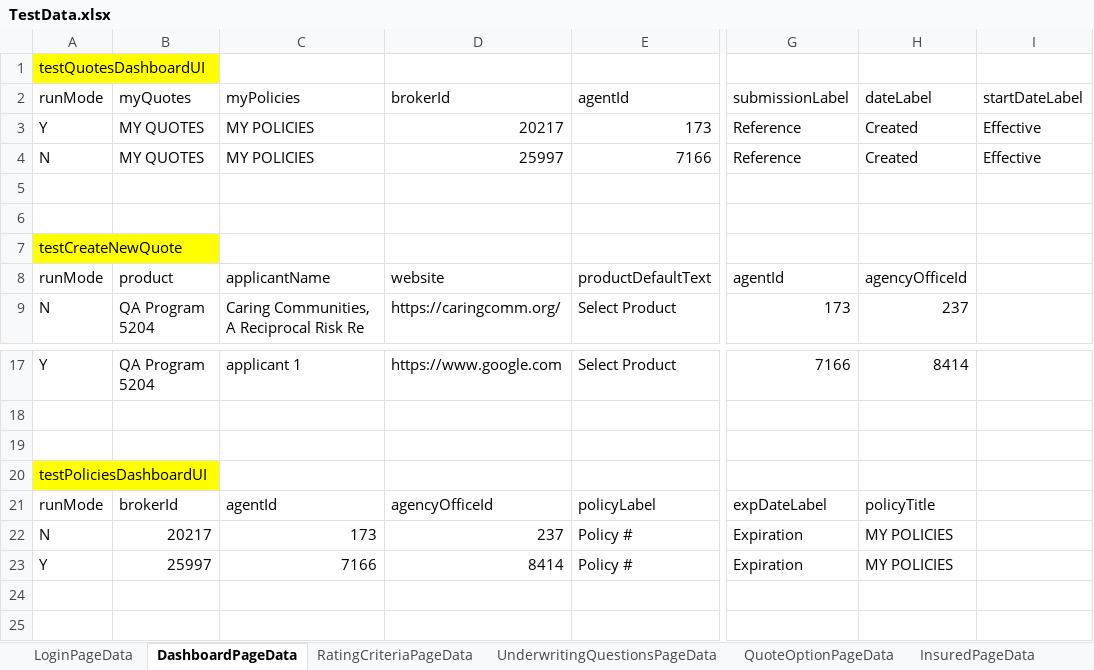
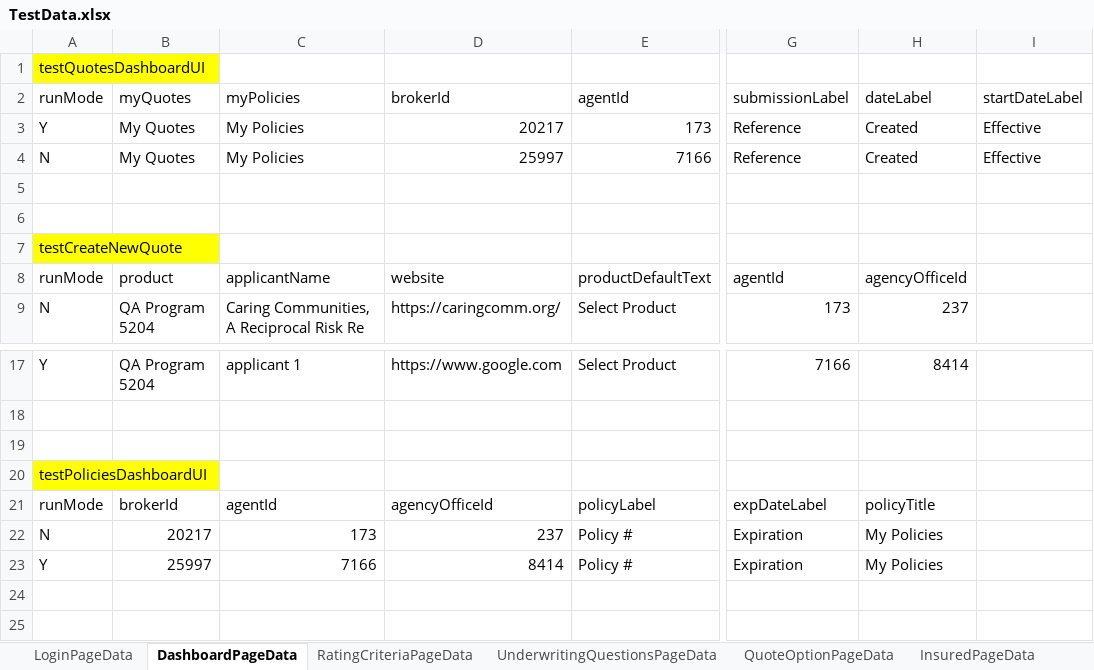
Before and after one commit to aza13/java-selenium-latest, an Excel workbook: src/main/resources/TestData.xlsx, sheet DashboardPageData, drawn as a sheet; only a part is shown, gaps mark what is left out; values as stored, in another font and other column widths than the file's, no borders; the diff names each change by its address in the sheet, - before the commit and + after, or states it on an @@ line.

Commit message:
Quote Option and Delete scripts

```diff
--- a/src/main/resources/TestData.xlsx (sheet DashboardPageData)
+++ b/src/main/resources/TestData.xlsx (sheet DashboardPageData)
-B3:B4 (myQuotes): MY QUOTES
+B3:B4 (myQuotes): My Quotes
-C3:C4 (myPolicies): MY POLICIES
+C3:C4 (myPolicies): My Policies
-H22:H23 (dateLabel): MY POLICIES
+H22:H23 (dateLabel): My Policies
```
Also changed, not shown: sheet QuoteOptionPageData, sheet UnderwritingQuestionsPageData, 18 other files.
